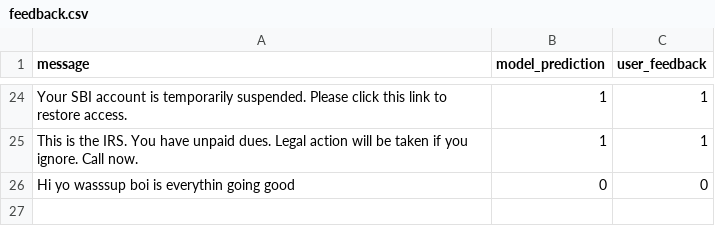
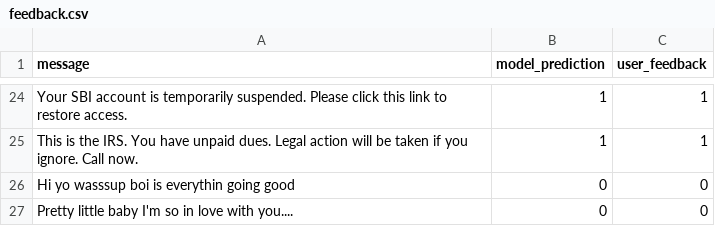
Before and after one commit to MohammadZiyafatAbbas/SMS-Spam-Detector, a CSV file: data/feedback.csv, drawn as a sheet; only a part is shown, gaps mark what is left out.

Commit message:
Update feedback.csv from Streamlit app

```diff
--- a/data/feedback.csv
+++ b/data/feedback.csv
@@ -26 +26,2 @@ This is the IRS. You have unpaid dues. Legal action will be taken if you ignore.
 Hi yo wasssup boi is everythin going good,0,0
+Pretty little baby I'm so in love with you....,0,0
```
